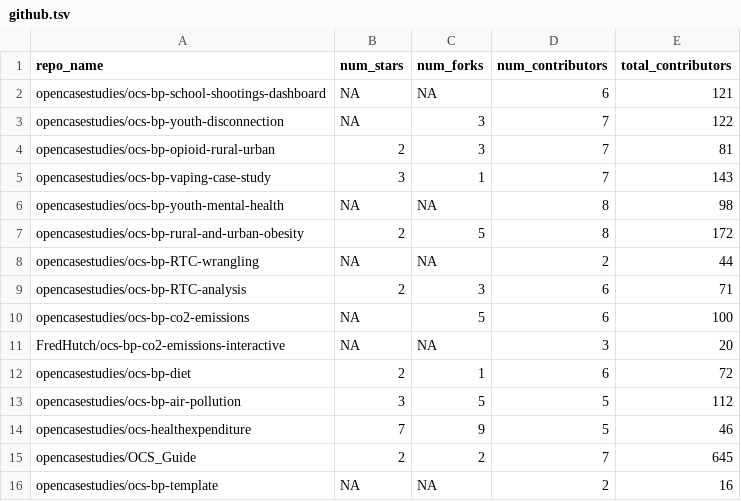
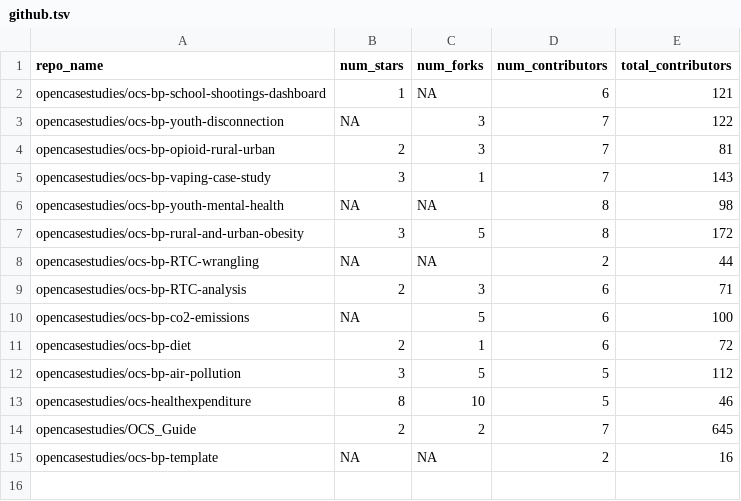
Before and after one commit to opencasestudies/ocs-metrics-dashboard, a TSV file: docs/metricminer_data/github/github.tsv, drawn as a sheet.

```diff
--- a/docs/metricminer_data/github/github.tsv
+++ b/docs/metricminer_data/github/github.tsv
@@ -1,3 +1,3 @@
 repo_name	num_stars	num_forks	num_contributors	total_contributors
-opencasestudies/ocs-bp-school-shootings-dashboard	NA	NA	6	121
+opencasestudies/ocs-bp-school-shootings-dashboard	1	NA	6	121
 opencasestudies/ocs-bp-youth-disconnection	NA	3	7	122
@@ -6,3 +6,3 @@ opencasestudies/ocs-bp-vaping-case-study	3	1	7	143
 opencasestudies/ocs-bp-youth-mental-health	NA	NA	8	98
-opencasestudies/ocs-bp-rural-and-urban-obesity	2	5	8	172
+opencasestudies/ocs-bp-rural-and-urban-obesity	3	5	8	172
 opencasestudies/ocs-bp-RTC-wrangling	NA	NA	2	44
@@ -10,6 +10,5 @@ opencasestudies/ocs-bp-RTC-analysis	2	3	6	71
 opencasestudies/ocs-bp-co2-emissions	NA	5	6	100
-FredHutch/ocs-bp-co2-emissions-interactive	NA	NA	3	20
 opencasestudies/ocs-bp-diet	2	1	6	72
 opencasestudies/ocs-bp-air-pollution	3	5	5	112
-opencasestudies/ocs-healthexpenditure	7	9	5	46
+opencasestudies/ocs-healthexpenditure	8	10	5	46
 opencasestudies/OCS_Guide	2	2	7	645
```
Also changed, not shown: docs/metricminer_data/cran/cran.tsv, docs/metricminer_data/ga/ga_link_clicks.tsv, 35 other files.
